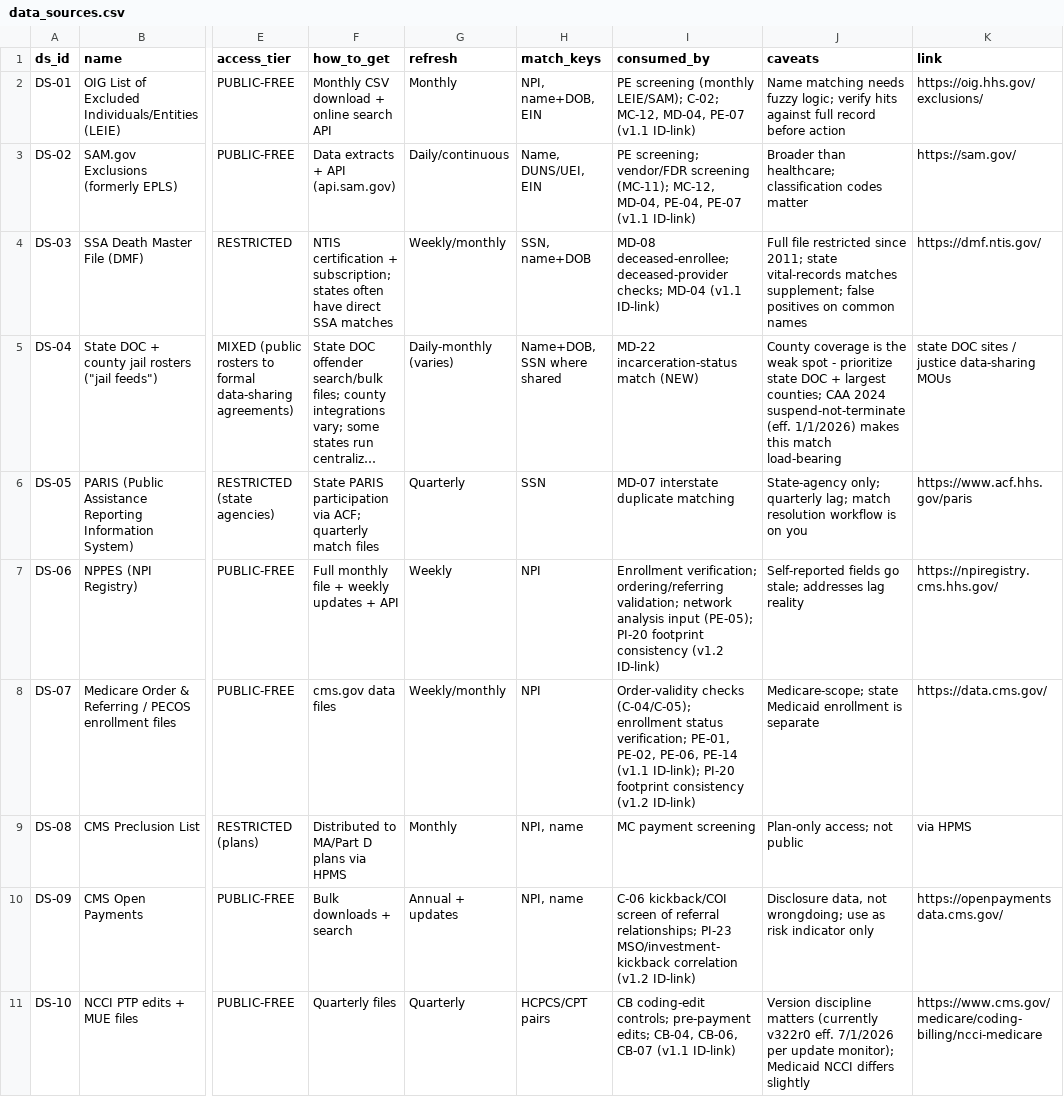
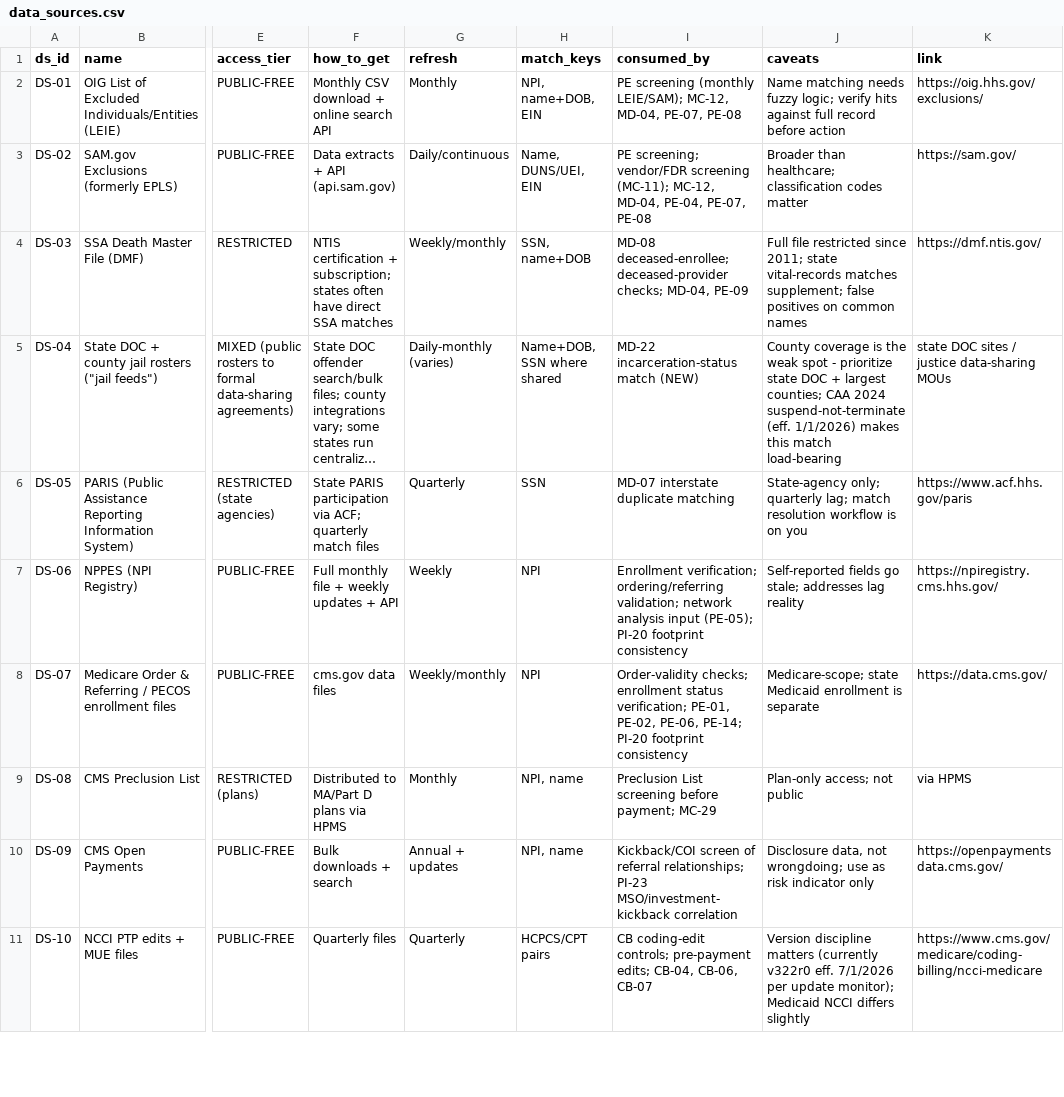
Before and after one commit to nnyarko/hpict-toolkit, a CSV file: data/data_sources.csv, drawn as a sheet; only a part is shown, gaps mark what is left out; long unchanged cells end in …; the diff covers the shown part only; the diff names each change by its address in the sheet, - before the commit and + after, or states it on an @@ line.

```diff
--- a/data/data_sources.csv
+++ b/data/data_sources.csv
-I2 (consumed_by): …(monthly LEIE/SAM); C-02; MC-12, MD-04, PE-07 (v1.1 ID-link)
+I2 (consumed_by): …(monthly LEIE/SAM); MC-12, MD-04, PE-07, PE-08
-I3 (consumed_by): …MD-04, PE-04, PE-07 (v1.1 ID-link)
+I3 (consumed_by): …MD-04, PE-04, PE-07, PE-08
-I4 (consumed_by): …deceased-provider checks; MD-04 (v1.1 ID-link)
+I4 (consumed_by): …deceased-provider checks; MD-04, PE-09
-I7 (consumed_by): …footprint consistency (v1.2 ID-link)
+I7 (consumed_by): …footprint consistency
-I8 (consumed_by): Order-validity checks (C-04/C-05); enrollment status verification; PE-01, PE-02, PE-06, PE-14 (v1.1 ID-link); PI-20 footprint consistency (v1.2 ID-link)
+I8 (consumed_by): Order-validity checks; enrollment status verification; PE-01, PE-02, PE-06, PE-14; PI-20 footprint consistency
-I9 (consumed_by): MC payment screening
+I9 (consumed_by): Preclusion List screening before payment; MC-29
-I10 (consumed_by): C-06 kickback/COI screen of referral relationships; PI-23 MSO/investment-kickback correlation (v1.2 ID-link)
+I10 (consumed_by): Kickback/COI screen of referral relationships; PI-23 MSO/investment-kickback correlation
-I11 (consumed_by): …CB-06, CB-07 (v1.1 ID-link)
+I11 (consumed_by): …CB-06, CB-07
```
Also changed, not shown: 2 added rows and 10 edited cells elsewhere in this file, data/diagnosis_matrix.csv, data/rules.csv, 42 other files.
